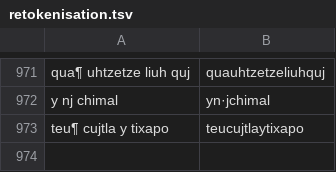
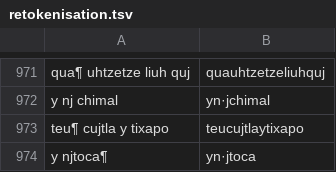
Before and after one commit to ftyers/UD_Classical_Nahuatl-FloCo, a TSV file: scripts/retokenisation.tsv, drawn as a sheet; only a part is shown, gaps mark what is left out; the diff names each change by its address in the sheet, - before the commit and + after, or states it on an @@ line.

```diff
--- a/scripts/retokenisation.tsv
+++ b/scripts/retokenisation.tsv
+row 974: y njtoca¶ | yn·jtoca
```
Also changed, not shown: scripts/lexicon.tsv, scripts/normalisation.tsv.
